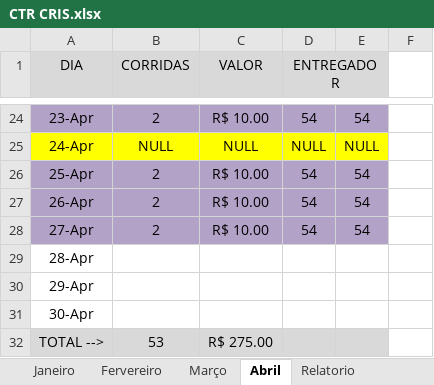
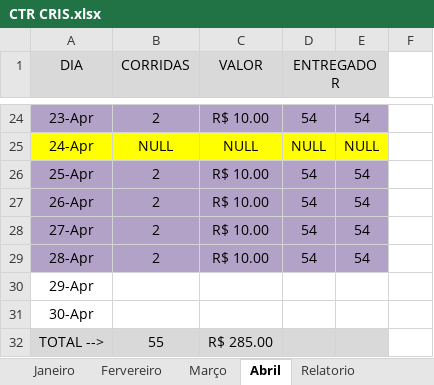
Before and after one commit to DanielGermanosilva/CORRIDAS, an Excel workbook: CTR CRIS.xlsx, sheet Abril, drawn as a sheet; only a part is shown, gaps mark what is left out; values as stored, in another font and other column widths than the file's, no borders; the diff names each change by its address in the sheet, - before the commit and + after, or states it on an @@ line.

Commit message:
Update CTR CRIS.xlsx

```diff
--- a/CTR CRIS.xlsx (sheet Abril)
+++ b/CTR CRIS.xlsx (sheet Abril)
-A29:E29 fill: none
+A29:E29 fill: #B3A2C7
-B29 (CORRIDAS): (empty)
+B29 (CORRIDAS): 2
-C29 (VALOR): (empty)
+C29 (VALOR): R$ 10.00
-D29 (ENTREGADOR): (empty)
+D29 (ENTREGADOR): 54
-E29: (empty)
+E29: 54
-B32 (CORRIDAS): 53
+B32 (CORRIDAS): 55
-C32 (VALOR): R$ 275.00
+C32 (VALOR): R$ 285.00
```
